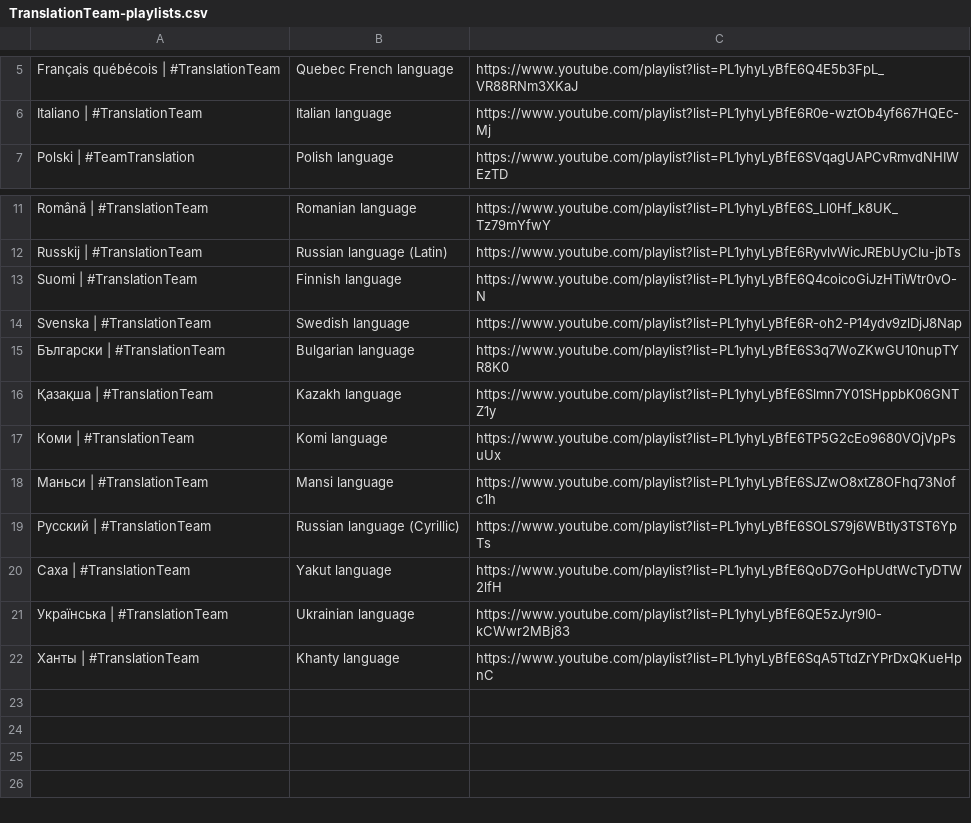
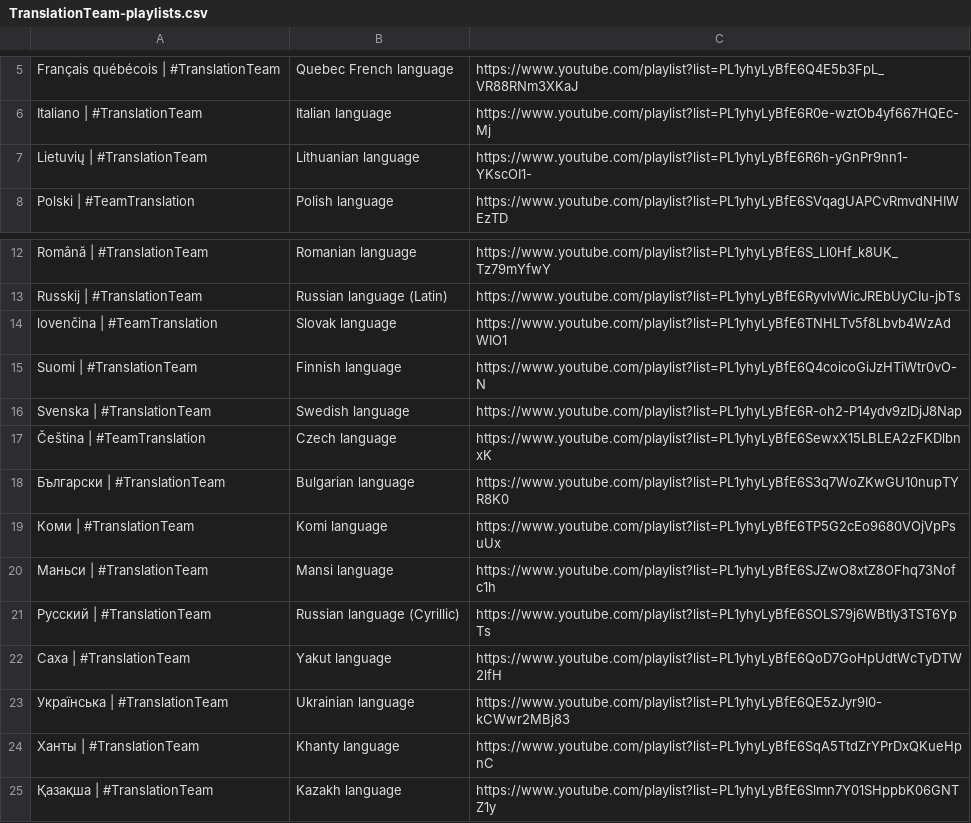
Before and after one commit to ZaryaTheLaika/channel-content, a CSV file: assets/TranslationTeam-playlists.csv, drawn as a sheet; only a part is shown, gaps mark what is left out.

Commit message:
Update TranslationTeam-playlists.csv

```diff
--- a/assets/TranslationTeam-playlists.csv
+++ b/assets/TranslationTeam-playlists.csv
@@ -6,2 +6,3 @@ Français québécois | #TranslationTeam,Quebec French language,https://www.yout
 Italiano | #TranslationTeam,Italian language,https://www.youtube.com/playlist?list=PL1yhyLyBfE6R0e-wztOb4yf667HQEc-Mj
+Lietuvių | #TranslationTeam,Lithuanian language,https://www.youtube.com/playlist?list=PL1yhyLyBfE6R6h-yGnPr9nn1-YKscOI1-
 Polski | #TeamTranslation,Polish language,https://www.youtube.com/playlist?list=PL1yhyLyBfE6SVqagUAPCvRmvdNHIWEzTD
@@ -12,6 +13,7 @@ Română | #TranslationTeam,Romanian language,https://www.youtube.com/playlist?l
 Russkij | #TranslationTeam,Russian language (Latin),https://www.youtube.com/playlist?list=PL1yhyLyBfE6RyvlvWicJREbUyCIu-jbTs
+lovenčina | #TeamTranslation,Slovak language,https://www.youtube.com/playlist?list=PL1yhyLyBfE6TNHLTv5f8Lbvb4WzAdWIO1
 Suomi | #TranslationTeam,Finnish language,https://www.youtube.com/playlist?list=PL1yhyLyBfE6Q4coicoGiJzHTiWtr0vO-N
 Svenska | #TranslationTeam,Swedish language,https://www.youtube.com/playlist?list=PL1yhyLyBfE6R-oh2-P14ydv9zlDjJ8Nap
+Čeština | #TeamTranslation,Czech language,https://www.youtube.com/playlist?list=PL1yhyLyBfE6SewxX15LBLEA2zFKDlbnxK
 Български | #TranslationTeam,Bulgarian language,https://www.youtube.com/playlist?list=PL1yhyLyBfE6S3q7WoZKwGU10nupTYR8K0
-Қазақша | #TranslationTeam,Kazakh language,https://www.youtube.com/playlist?list=PL1yhyLyBfE6Slmn7Y01SHppbK06GNTZ1y
 Коми | #TranslationTeam,Komi language,https://www.youtube.com/playlist?list=PL1yhyLyBfE6TP5G2cEo9680VOjVpPsuUx
@@ -22 +24,2 @@ Svenska | #TranslationTeam,Swedish language,https://www.youtube.com/playlist?lis
 Ханты | #TranslationTeam,Khanty language,https://www.youtube.com/playlist?list=PL1yhyLyBfE6SqA5TtdZrYPrDxQKueHpnC
+Қазақша | #TranslationTeam,Kazakh language,https://www.youtube.com/playlist?list=PL1yhyLyBfE6Slmn7Y01SHppbK06GNTZ1y
```
